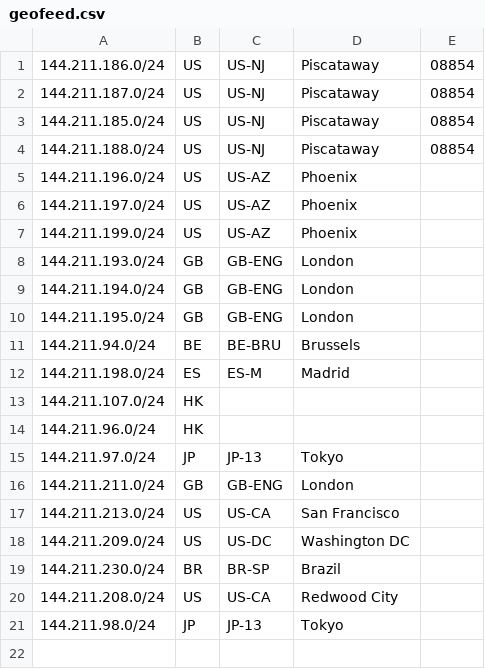
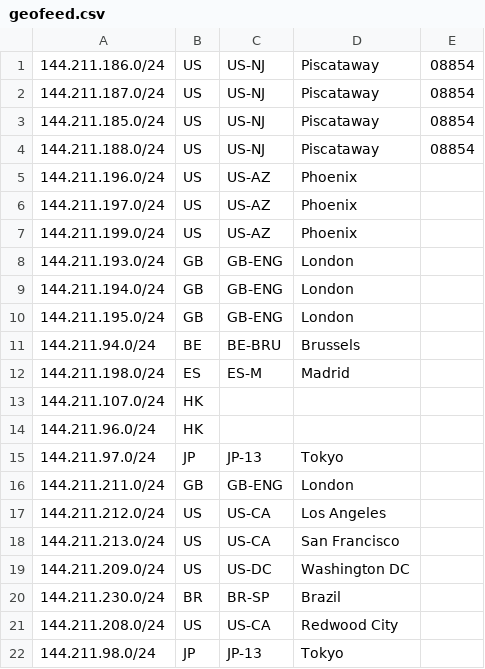
Before and after one commit to honvl/dpw-geofeed, a CSV file: geofeed.csv, drawn as a sheet; the diff names each change by its address in the sheet, - before the commit and + after, or states it on an @@ line.

Commit message:
Add Los Angeles geofeed prefix

```diff
--- a/geofeed.csv
+++ b/geofeed.csv
+row 17: 144.211.212.0/24 | US | US-CA | Los Angeles
```
